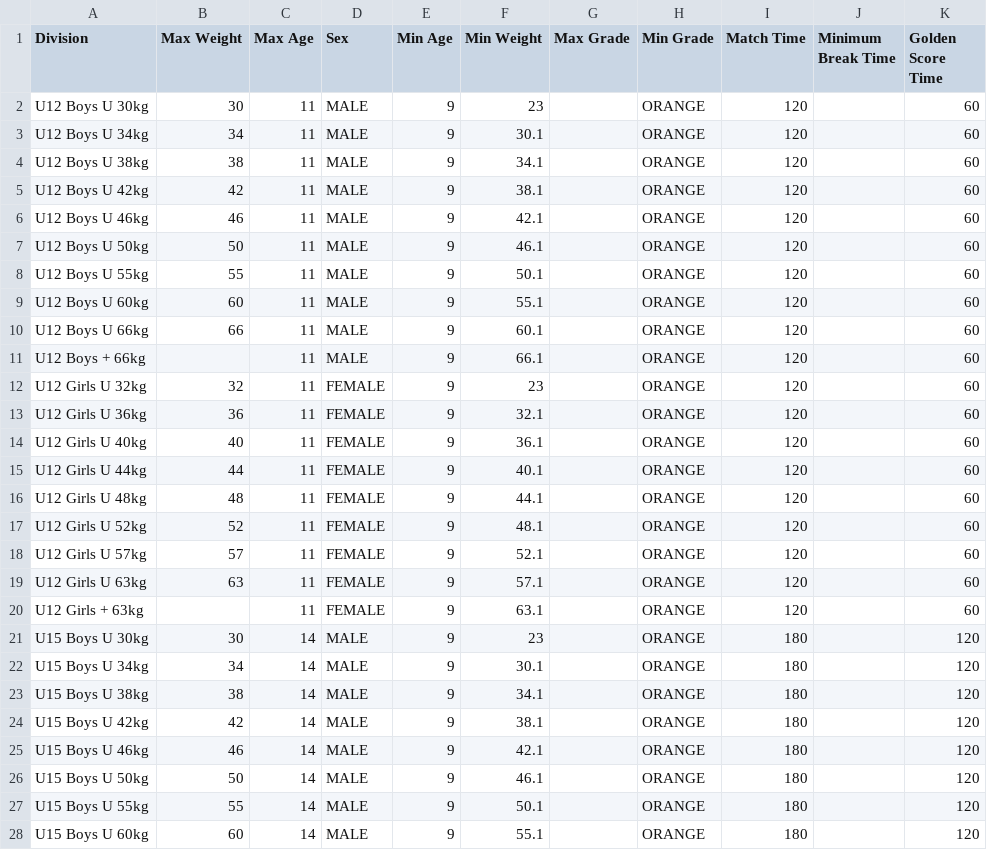
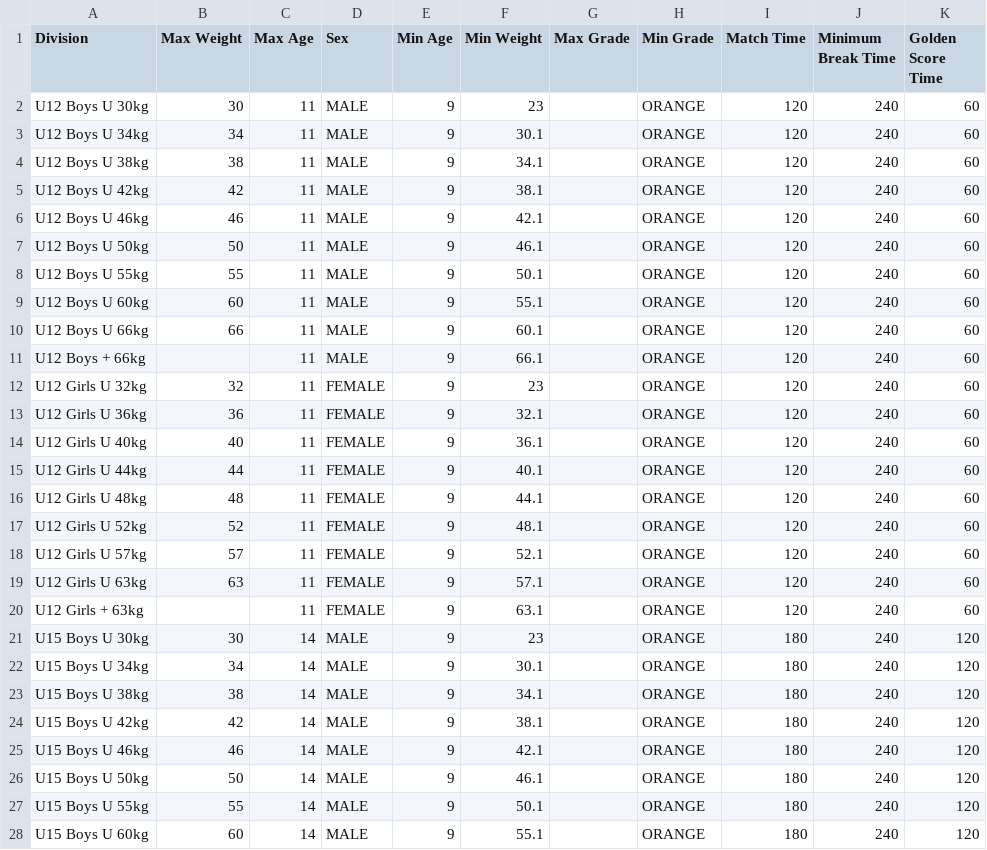
Before and after one commit to ammojamo/Judo-Event-Manager, a CSV file: resources/division/JudoSA_divisions.csv, drawn as a sheet; only a part is shown; the diff covers the shown part only.

Commit message:
Update division import files

```diff
--- a/resources/division/JudoSA_divisions.csv
+++ b/resources/division/JudoSA_divisions.csv
@@ -1,28 +1,28 @@
 Division,Max Weight,Max Age,Sex,Min Age,Min Weight,Max Grade,Min Grade,Match Time,Minimum Break Time,Golden Score Time
- U12 Boys  U 30kg,30,11,MALE,9,23,,ORANGE,120,,60
- U12 Boys  U 34kg,34,11,MALE,9,30.1,,ORANGE,120,,60
- U12 Boys  U 38kg,38,11,MALE,9,34.1,,ORANGE,120,,60
- U12 Boys  U 42kg,42,11,MALE,9,38.1,,ORANGE,120,,60
- U12 Boys  U 46kg,46,11,MALE,9,42.1,,ORANGE,120,,60
- U12 Boys  U 50kg,50,11,MALE,9,46.1,,ORANGE,120,,60
- U12 Boys  U 55kg,55,11,MALE,9,50.1,,ORANGE,120,,60
- U12 Boys  U 60kg,60,11,MALE,9,55.1,,ORANGE,120,,60
- U12 Boys  U 66kg,66,11,MALE,9,60.1,,ORANGE,120,,60
- U12 Boys + 66kg,,11,MALE,9,66.1,,ORANGE,120,,60
- U12 Girls  U 32kg,32,11,FEMALE,9,23,,ORANGE,120,,60
- U12 Girls  U 36kg,36,11,FEMALE,9,32.1,,ORANGE,120,,60
- U12 Girls  U 40kg,40,11,FEMALE,9,36.1,,ORANGE,120,,60
- U12 Girls  U 44kg,44,11,FEMALE,9,40.1,,ORANGE,120,,60
- U12 Girls  U 48kg,48,11,FEMALE,9,44.1,,ORANGE,120,,60
- U12 Girls  U 52kg,52,11,FEMALE,9,48.1,,ORANGE,120,,60
- U12 Girls  U 57kg,57,11,FEMALE,9,52.1,,ORANGE,120,,60
- U12 Girls  U 63kg,63,11,FEMALE,9,57.1,,ORANGE,120,,60
- U12 Girls + 63kg,,11,FEMALE,9,63.1,,ORANGE,120,,60
- U15 Boys  U 30kg,30,14,MALE,9,23,,ORANGE,180,,120
- U15 Boys  U 34kg,34,14,MALE,9,30.1,,ORANGE,180,,120
- U15 Boys  U 38kg,38,14,MALE,9,34.1,,ORANGE,180,,120
- U15 Boys  U 42kg,42,14,MALE,9,38.1,,ORANGE,180,,120
- U15 Boys  U 46kg,46,14,MALE,9,42.1,,ORANGE,180,,120
- U15 Boys  U 50kg,50,14,MALE,9,46.1,,ORANGE,180,,120
- U15 Boys  U 55kg,55,14,MALE,9,50.1,,ORANGE,180,,120
- U15 Boys  U 60kg,60,14,MALE,9,55.1,,ORANGE,180,,120
+ U12 Boys  U 30kg,30,11,MALE,9,23,,ORANGE,120,240,60
+ U12 Boys  U 34kg,34,11,MALE,9,30.1,,ORANGE,120,240,60
+ U12 Boys  U 38kg,38,11,MALE,9,34.1,,ORANGE,120,240,60
+ U12 Boys  U 42kg,42,11,MALE,9,38.1,,ORANGE,120,240,60
+ U12 Boys  U 46kg,46,11,MALE,9,42.1,,ORANGE,120,240,60
+ U12 Boys  U 50kg,50,11,MALE,9,46.1,,ORANGE,120,240,60
+ U12 Boys  U 55kg,55,11,MALE,9,50.1,,ORANGE,120,240,60
+ U12 Boys  U 60kg,60,11,MALE,9,55.1,,ORANGE,120,240,60
+ U12 Boys  U 66kg,66,11,MALE,9,60.1,,ORANGE,120,240,60
+ U12 Boys + 66kg,,11,MALE,9,66.1,,ORANGE,120,240,60
+ U12 Girls  U 32kg,32,11,FEMALE,9,23,,ORANGE,120,240,60
+ U12 Girls  U 36kg,36,11,FEMALE,9,32.1,,ORANGE,120,240,60
+ U12 Girls  U 40kg,40,11,FEMALE,9,36.1,,ORANGE,120,240,60
+ U12 Girls  U 44kg,44,11,FEMALE,9,40.1,,ORANGE,120,240,60
+ U12 Girls  U 48kg,48,11,FEMALE,9,44.1,,ORANGE,120,240,60
+ U12 Girls  U 52kg,52,11,FEMALE,9,48.1,,ORANGE,120,240,60
+ U12 Girls  U 57kg,57,11,FEMALE,9,52.1,,ORANGE,120,240,60
+ U12 Girls  U 63kg,63,11,FEMALE,9,57.1,,ORANGE,120,240,60
+ U12 Girls + 63kg,,11,FEMALE,9,63.1,,ORANGE,120,240,60
+ U15 Boys  U 30kg,30,14,MALE,9,23,,ORANGE,180,240,120
+ U15 Boys  U 34kg,34,14,MALE,9,30.1,,ORANGE,180,240,120
+ U15 Boys  U 38kg,38,14,MALE,9,34.1,,ORANGE,180,240,120
+ U15 Boys  U 42kg,42,14,MALE,9,38.1,,ORANGE,180,240,120
+ U15 Boys  U 46kg,46,14,MALE,9,42.1,,ORANGE,180,240,120
+ U15 Boys  U 50kg,50,14,MALE,9,46.1,,ORANGE,180,240,120
+ U15 Boys  U 55kg,55,14,MALE,9,50.1,,ORANGE,180,240,120
+ U15 Boys  U 60kg,60,14,MALE,9,55.1,,ORANGE,180,240,120
```
Also changed, not shown: 61 edited cells elsewhere in this file, resources/division/JFA_divisions.csv, 1 other file.
